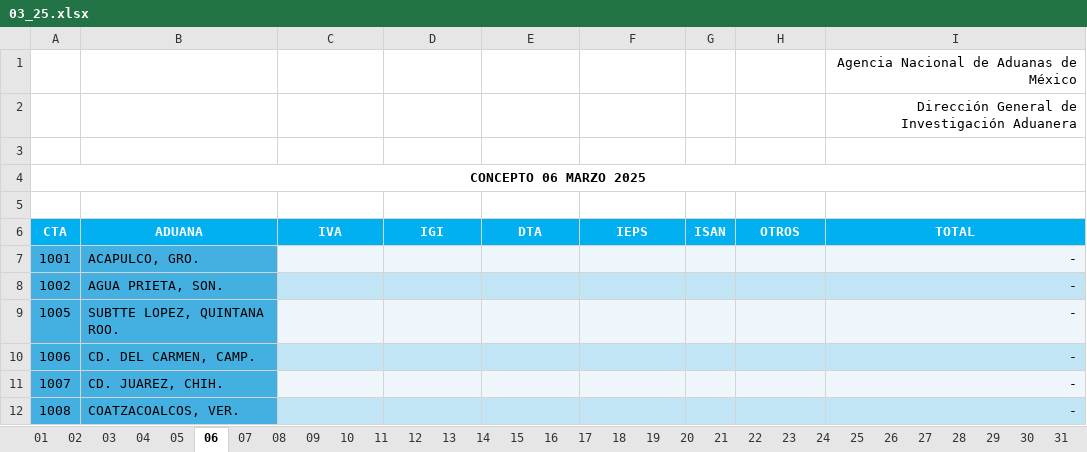
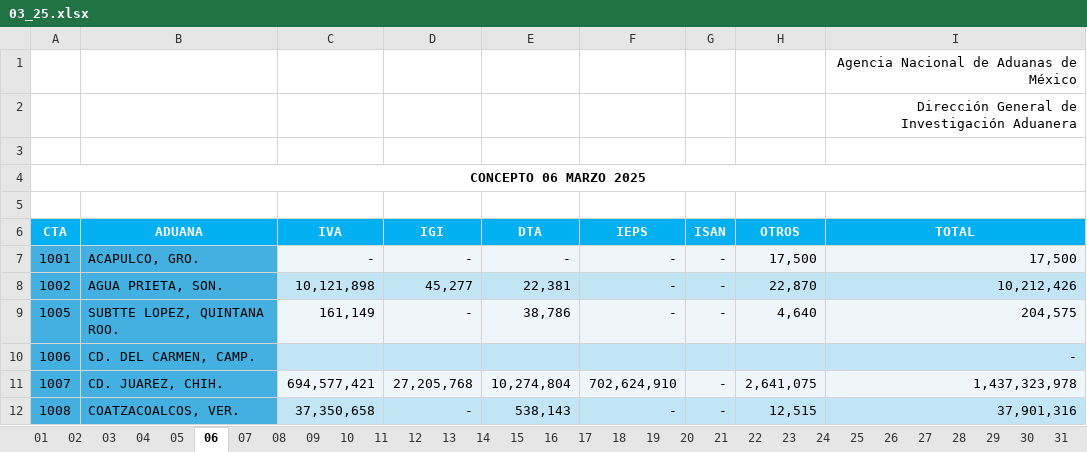
Before and after one commit to dkelly23/ajuste_aduanas_ATDT, an Excel workbook: input/aduanas_25/03_25.xlsx, sheet 06, drawn as a sheet; only a part is shown; values as stored, in another font and other column widths than the file's, no borders; charts and pictures not drawn; the diff covers the shown part only; the diff names each change by its address in the sheet, - before the commit and + after, or states it on an @@ line.

```diff
--- a/input/aduanas_25/03_25.xlsx (sheet 06)
+++ b/input/aduanas_25/03_25.xlsx (sheet 06)
-C7 (IVA): (empty)
+C7 (IVA): -
-D7 (IGI): (empty)
+D7 (IGI): -
-E7 (DTA): (empty)
+E7 (DTA): -
-F7:F9 (IEPS): (empty)
+F7:F9 (IEPS): -
-G7:G9 (ISAN): (empty)
+G7:G9 (ISAN): -
-H7 (OTROS): (empty)
+H7 (OTROS): 17,500
-I7 (TOTAL): -
+I7 (TOTAL): 17,500
-C8 (IVA): (empty)
+C8 (IVA): 10,121,898
-D8 (IGI): (empty)
+D8 (IGI): 45,277
-E8 (DTA): (empty)
+E8 (DTA): 22,381
-H8 (OTROS): (empty)
+H8 (OTROS): 22,870
-I8 (TOTAL): -
+I8 (TOTAL): 10,212,426
-C9 (IVA): (empty)
+C9 (IVA): 161,149
-D9 (IGI): (empty)
+D9 (IGI): -
-E9 (DTA): (empty)
+E9 (DTA): 38,786
-H9 (OTROS): (empty)
+H9 (OTROS): 4,640
-I9 (TOTAL): -
+I9 (TOTAL): 204,575
-C11 (IVA): (empty)
+C11 (IVA): 694,577,421
-D11 (IGI): (empty)
+D11 (IGI): 27,205,768
-E11 (DTA): (empty)
+E11 (DTA): 10,274,804
-F11 (IEPS): (empty)
+F11 (IEPS): 702,624,910
-G11:G12 (ISAN): (empty)
+G11:G12 (ISAN): -
-H11 (OTROS): (empty)
+H11 (OTROS): 2,641,075
-I11 (TOTAL): -
+I11 (TOTAL): 1,437,323,978
-C12 (IVA): (empty)
+C12 (IVA): 37,350,658
-D12 (IGI): (empty)
+D12 (IGI): -
-E12 (DTA): (empty)
+E12 (DTA): 538,143
-F12 (IEPS): (empty)
+F12 (IEPS): -
-H12 (OTROS): (empty)
+H12 (OTROS): 12,515
-I12 (TOTAL): -
+I12 (TOTAL): 37,901,316
```
Also changed, not shown: 1 added row, 1 removed row and 301 edited cells elsewhere in this sheet, sheet ACUMULADO, 20 other files.
